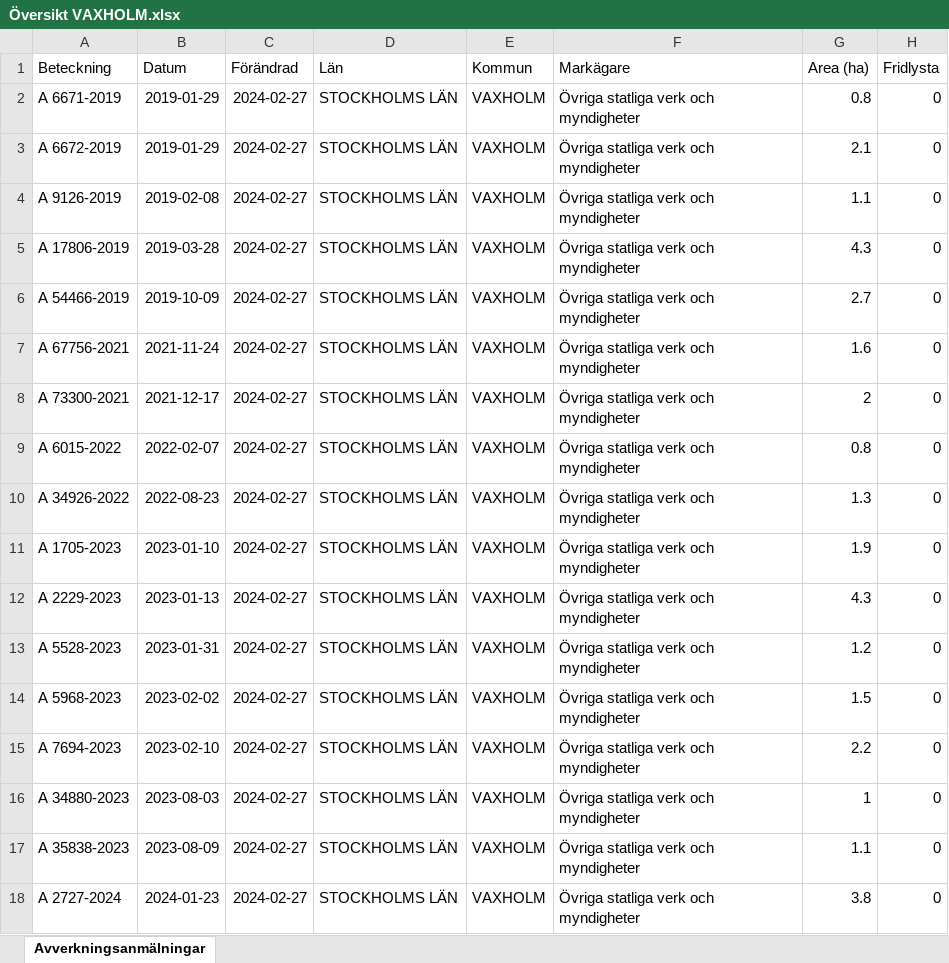
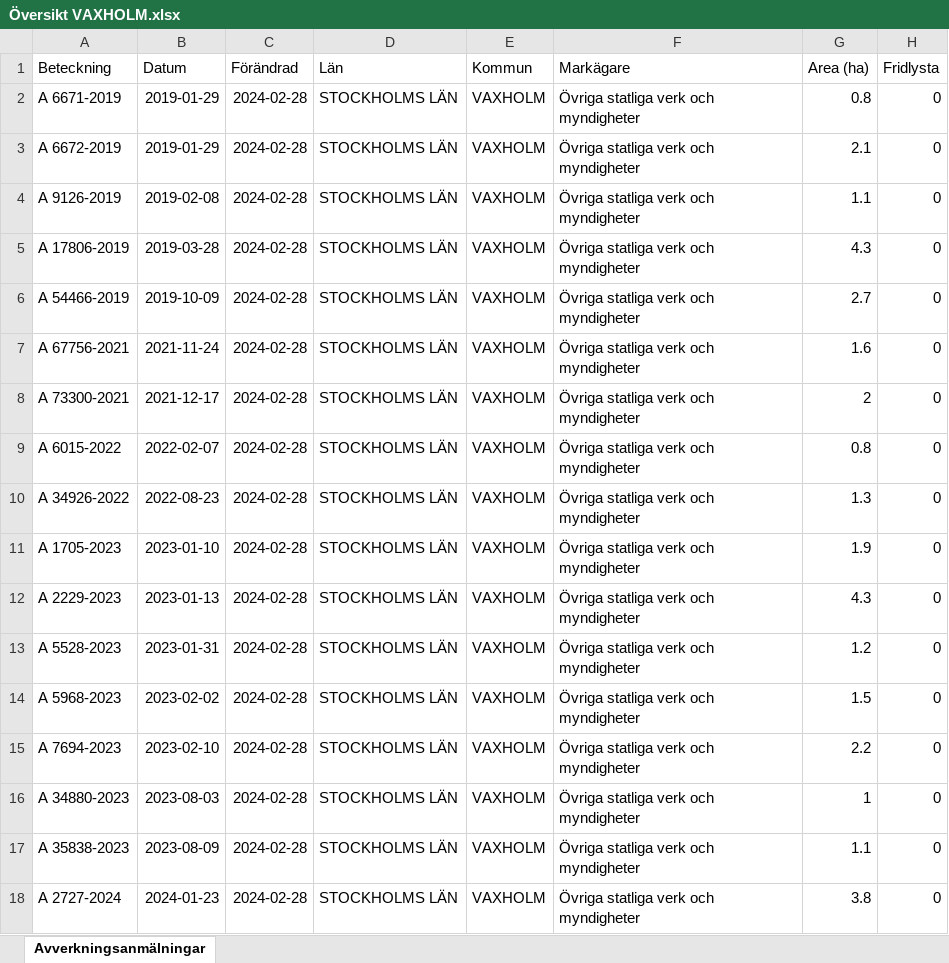
Before and after one commit to klasma/Logging_0187, an Excel workbook: Översikt VAXHOLM.xlsx, sheet Avverkningsanmälningar, drawn as a sheet; only a part is shown; values as stored, in another font and other column widths than the file's, no borders; the diff names each change by its address in the sheet, - before the commit and + after, or states it on an @@ line.

```diff
--- a/Översikt VAXHOLM.xlsx (sheet Avverkningsanmälningar)
+++ b/Översikt VAXHOLM.xlsx (sheet Avverkningsanmälningar)
-C2:C18 (Förändrad): 2024-02-27
+C2:C18 (Förändrad): 2024-02-28
```
Also changed, not shown: 1 other file.
